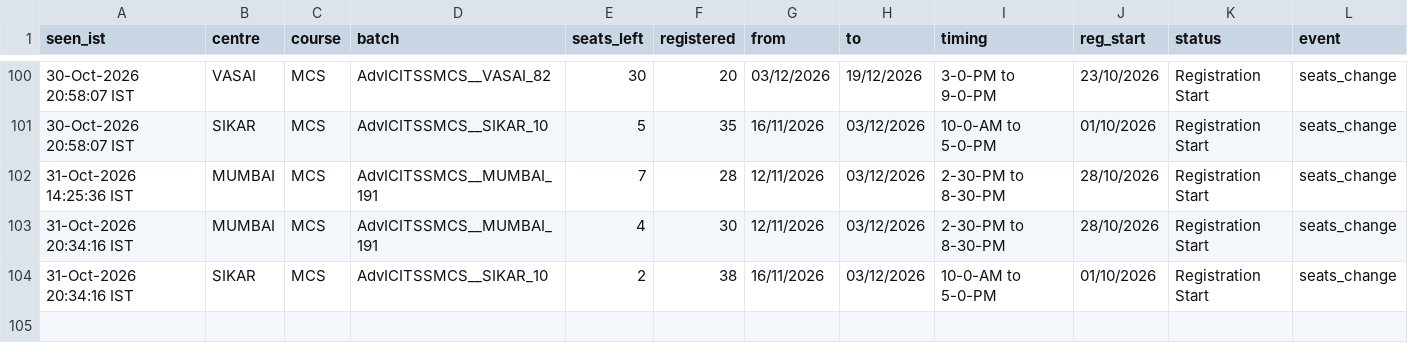
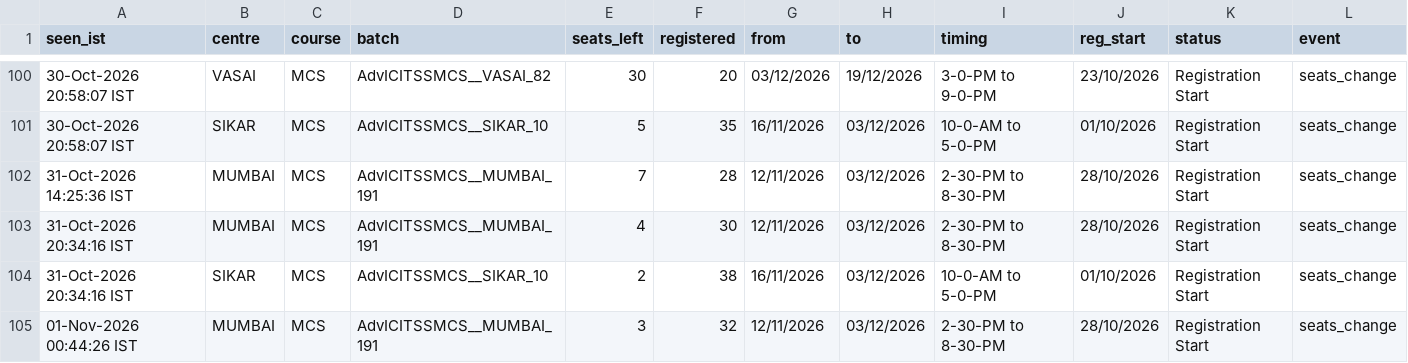
Before and after one commit to Costlyproo/icai-alert-bot, a CSV file: history.csv, drawn as a sheet; only a part is shown, gaps mark what is left out.

```diff
--- a/history.csv
+++ b/history.csv
@@ -104 +104,2 @@ seen_ist,centre,course,batch,seats_left,registered,from,to,timing,reg_start,stat
 31-Oct-2026 20:34:16 IST,SIKAR,MCS,AdvICITSSMCS__SIKAR_10,2,38,16/11/2026,03/12/2026,10-0-AM to 5-0-PM,01/10/2026,Registration Start,seats_change
+01-Nov-2026 00:44:26 IST,MUMBAI,MCS,AdvICITSSMCS__MUMBAI_191,3,32,12/11/2026,03/12/2026,2-30-PM to 8-30-PM,28/10/2026,Registration Start,seats_change
```
Also changed, not shown: 2 other files.
